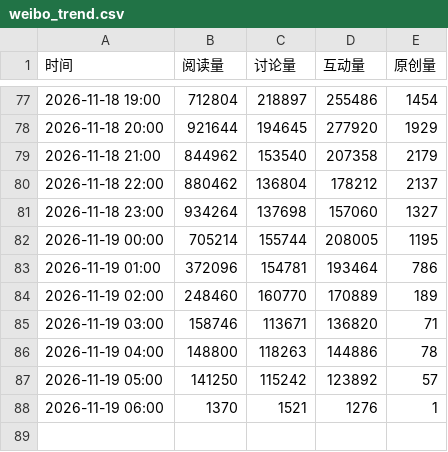
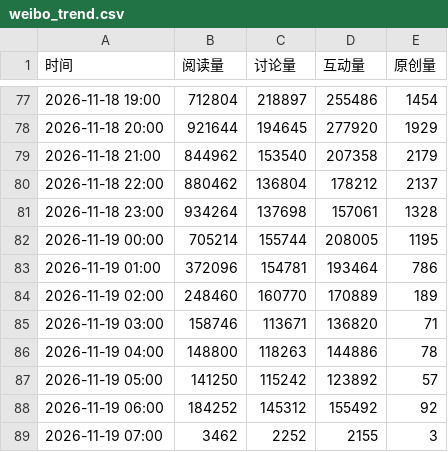
Before and after one commit to haanhaanL/mzc051, a CSV file: weibo_trend.csv, drawn as a sheet; only a part is shown, gaps mark what is left out.

```diff
--- a/weibo_trend.csv
+++ b/weibo_trend.csv
@@ -80,3 +80,3 @@
 2026-11-18 22:00,880462,136804,178212,2137
-2026-11-18 23:00,934264,137698,157060,1327
+2026-11-18 23:00,934264,137698,157061,1328
 2026-11-19 00:00,705214,155744,208005,1195
@@ -87,2 +87,3 @@
 2026-11-19 05:00,141250,115242,123892,57
-2026-11-19 06:00,1370,1521,1276,1
+2026-11-19 06:00,184252,145312,155492,92
+2026-11-19 07:00,3462,2252,2155,3
```
